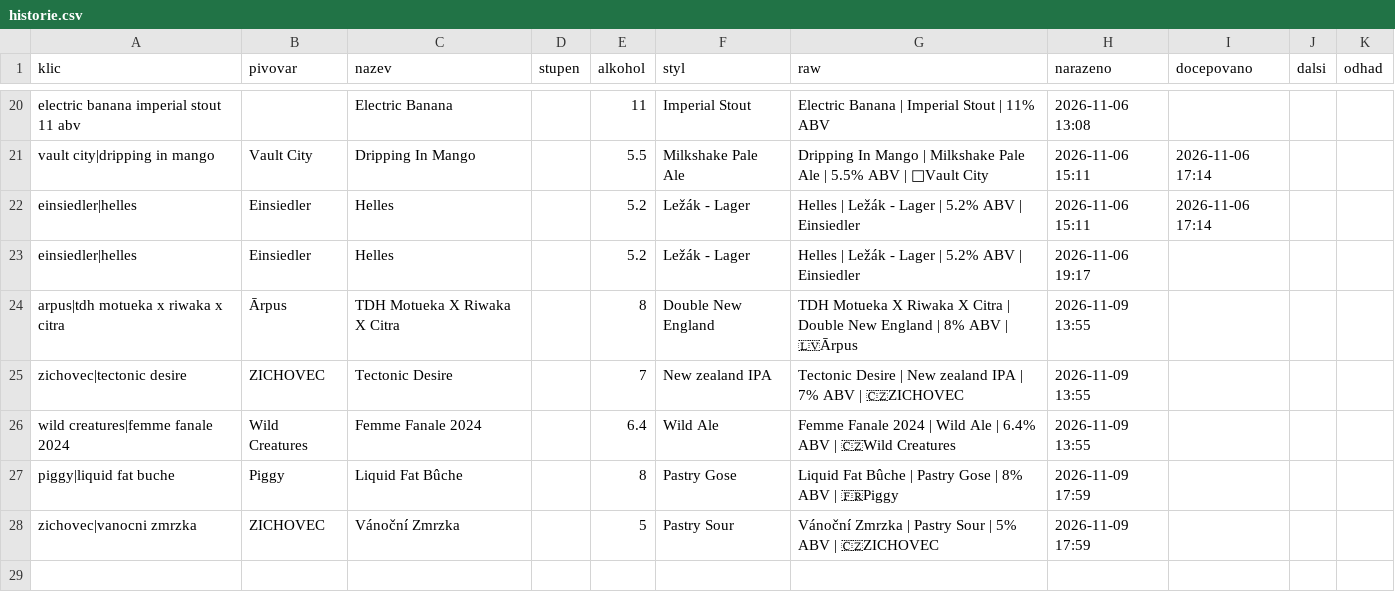
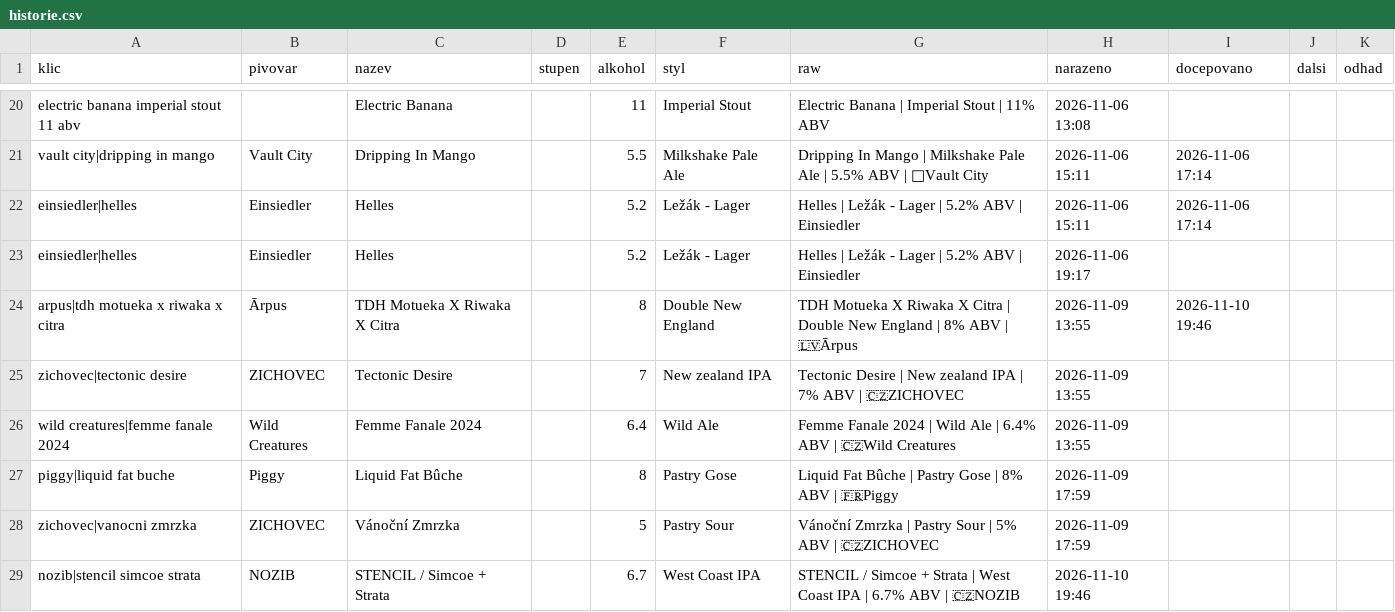
Before and after one commit to romankokos1/gal, a CSV file: data/drinkoteka/historie.csv, drawn as a sheet; only a part is shown, gaps mark what is left out.

```diff
--- a/data/drinkoteka/historie.csv
+++ b/data/drinkoteka/historie.csv
@@ -23,3 +23,3 @@ einsiedler|helles,Einsiedler,Helles,,5.2,Ležák - Lager,Helles | Ležák - Lage
 einsiedler|helles,Einsiedler,Helles,,5.2,Ležák - Lager,Helles | Ležák - Lager | 5.2% ABV | Einsiedler,2026-11-06 19:17,,,
-arpus|tdh motueka x riwaka x citra,Ārpus,TDH Motueka X Riwaka X Citra,,8,Double New England,TDH Motueka X Riwaka X Citra | Double New England | 8% ABV | 🇱🇻Ārpus,2026-11-09 13:55,,,
+arpus|tdh motueka x riwaka x citra,Ārpus,TDH Motueka X Riwaka X Citra,,8,Double New England,TDH Motueka X Riwaka X Citra | Double New England | 8% ABV | 🇱🇻Ārpus,2026-11-09 13:55,2026-11-10 19:46,,
 zichovec|tectonic desire,ZICHOVEC,Tectonic Desire,,7,New zealand IPA,Tectonic Desire | New zealand IPA | 7% ABV | 🇨🇿ZICHOVEC,2026-11-09 13:55,,,
@@ -28 +28,2 @@ piggy|liquid fat buche,Piggy,Liquid Fat Bûche,,8,Pastry Gose,Liquid Fat Bûche
 zichovec|vanocni zmrzka,ZICHOVEC,Vánoční Zmrzka,,5,Pastry Sour,Vánoční Zmrzka | Pastry Sour | 5% ABV | 🇨🇿ZICHOVEC,2026-11-09 17:59,,,
+nozib|stencil simcoe strata,NOZIB,STENCIL / Simcoe + Strata,,6.7,West Coast IPA,STENCIL / Simcoe + Strata | West Coast IPA | 6.7% ABV | 🇨🇿NOZIB,2026-11-10 19:46,,,
```
Also changed, not shown: data/badflash-krymska/historie.csv, data/beerknir/historie.csv, 10 other files.
